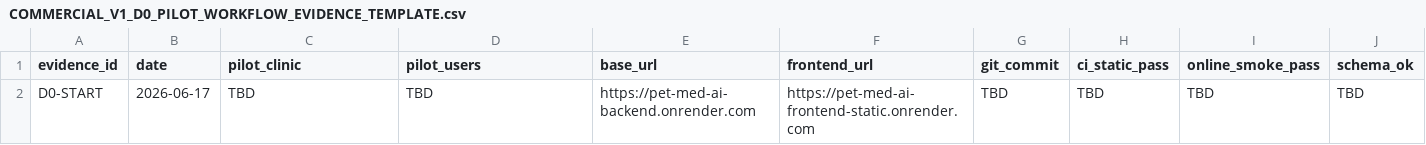
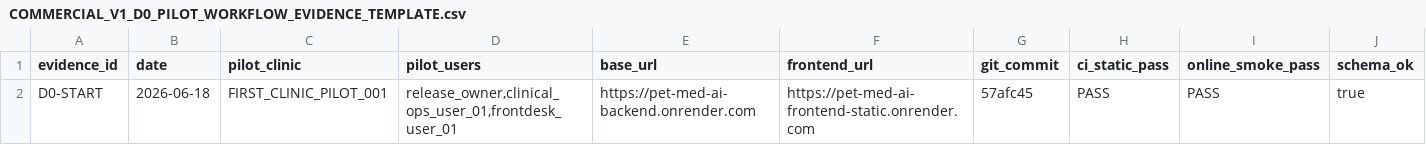
Before and after one commit to pet-med-ai/Pet-med-ai, a CSV file: docs/ops/COMMERCIAL_V1_D0_PILOT_WORKFLOW_EVIDENCE_TEMPLATE.csv, drawn as a sheet; only a part is shown; removed rows and columns are numbered as before the commit, all else as after; rows hold the shown columns only; the diff names each change by its address in the sheet, - before the commit and + after, or states it on an @@ line.

```diff
--- a/docs/ops/COMMERCIAL_V1_D0_PILOT_WORKFLOW_EVIDENCE_TEMPLATE.csv
+++ b/docs/ops/COMMERCIAL_V1_D0_PILOT_WORKFLOW_EVIDENCE_TEMPLATE.csv
-row 2: D0-START | 2026-06-17 | TBD | TBD | https://pet-med-ai-backend.onrender.com | https://pet-med-ai-frontend-static.onrender.com | TBD | TBD | TBD | TBD
+row 2: D0-START | 2026-06-18 | FIRST_CLINIC_PILOT_001 | release_owner,clinical_ops_user_01,frontdesk_user_01 | https://pet-med-ai-backend.onrender.com | https://pet-med-ai-frontend-static.onrender.com | 57afc45 | PASS | PASS | true
```
Also changed, not shown: docs/ops/COMMERCIAL_V1_D0_PILOT_START_CHECKLIST.csv, 2 other files.
